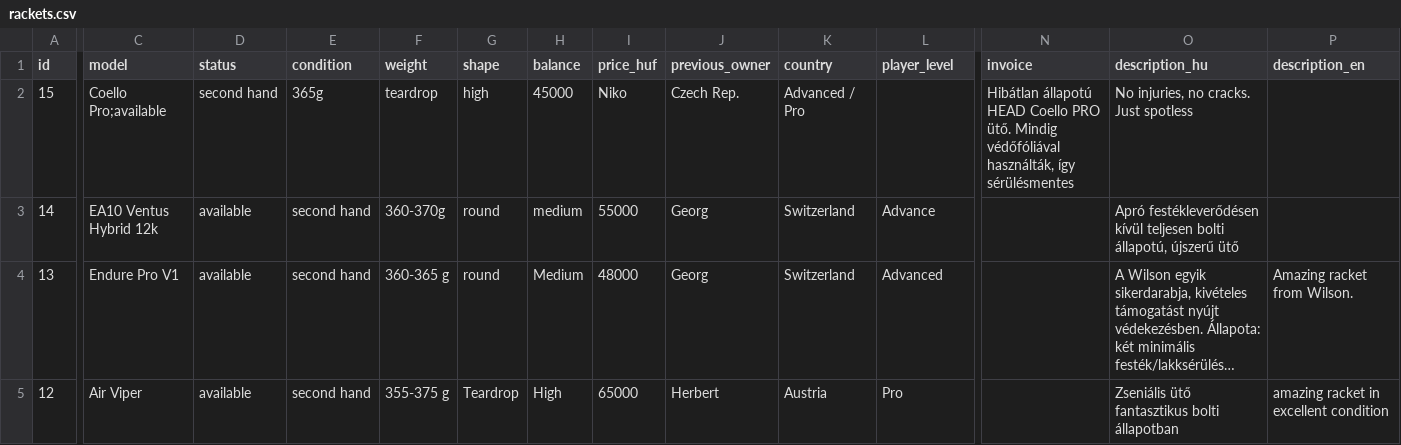
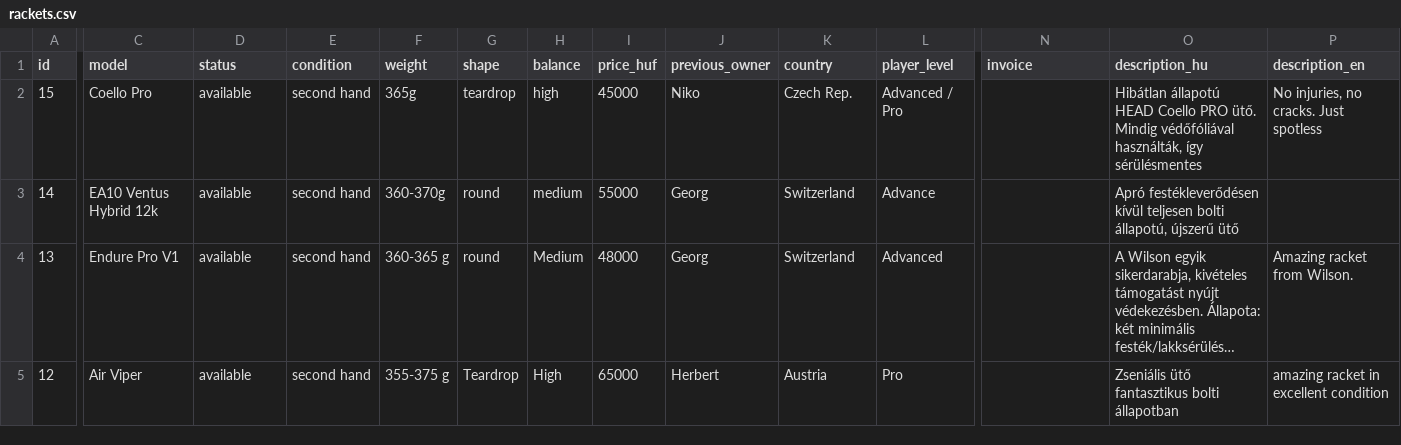
Before and after one commit to padel666/padel666.github.io, a CSV file: rackets.csv, drawn as a sheet; only a part is shown, gaps mark what is left out; long unchanged cells end in …; the diff covers the shown part only; the diff names each change by its address in the sheet, - before the commit and + after, or states it on an @@ line.

Commit message:
Update rackets.csv with new and sold items

```diff
--- a/rackets.csv
+++ b/rackets.csv
-C2 (model): Coello Pro;available
+C2 (model): Coello Pro
-D2 (status): second hand
+D2 (status): available
-E2 (condition): 365g
+E2 (condition): second hand
-F2 (weight): teardrop
+F2 (weight): 365g
-G2 (shape): high
+G2 (shape): teardrop
-H2 (balance): 45000
+H2 (balance): high
-I2 (price_huf): Niko
+I2 (price_huf): 45000
-J2 (previous_owner): Czech Rep.
+J2 (previous_owner): Niko
-K2 (country): Advanced / Pro
+K2 (country): Czech Rep.
-L2 (player_level): (empty)
+L2 (player_level): Advanced / Pro
-N2 (invoice): Hibátlan állapotú HEAD Coello PRO ütő. Mindig védőfóliával használták, így sérülésmentes
+N2 (invoice): (empty)
-O2 (description_hu): No injuries, no cracks. Just spotless
+O2 (description_hu): Hibátlan állapotú HEAD Coello PRO ütő. Mindig védőfóliával használták, így sérülésmentes
-P2 (description_en): (empty)
+P2 (description_en): No injuries, no cracks. Just spotless
```
Also changed, not shown: 4 edited cells elsewhere in this file.
